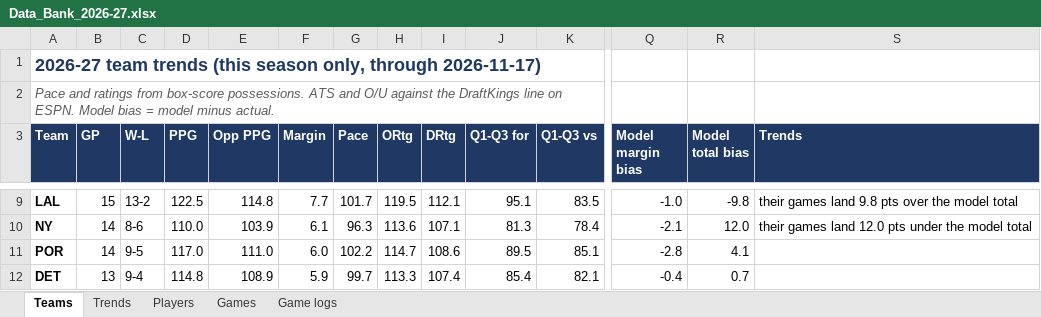
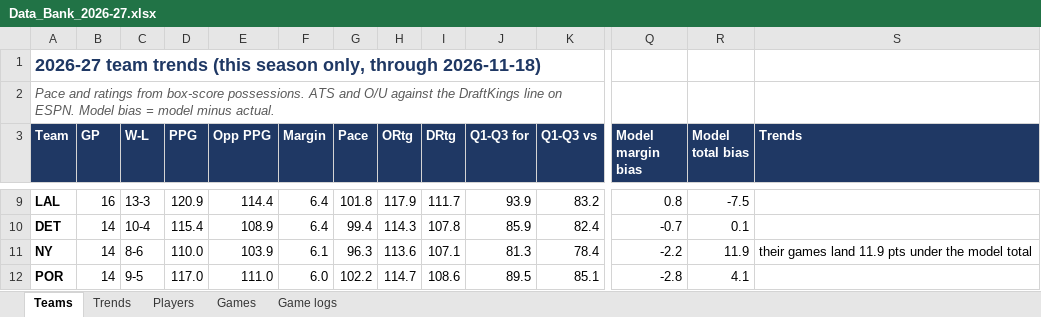
Before and after one commit to HeyShawtty/nba-quant-desk, an Excel workbook: reports/Data_Bank_2026-27.xlsx, sheet Teams, drawn as a sheet; only a part is shown, gaps mark what is left out; values as stored, in another font and other column widths than the file's, no borders; removed rows and columns are numbered as before the commit, all else as after; rows hold the shown columns only; the diff covers the shown part only; the diff names each change by its address in the sheet, - before the commit and + after, or states it on an @@ line.

```diff
--- a/reports/Data_Bank_2026-27.xlsx (sheet Teams)
+++ b/reports/Data_Bank_2026-27.xlsx (sheet Teams)
-A1 (Team): …only, through 2026-11-17)
+A1 (Team): …only, through 2026-11-18)
-B9 (GP): 15
+B9 (GP): 16
-C9 (W-L): 13-2
+C9 (W-L): 13-3
-D9 (PPG): 122.5
+D9 (PPG): 120.9
-E9 (Opp PPG): 114.8
+E9 (Opp PPG): 114.4
-F9 (Margin): 7.7
+F9 (Margin): 6.4
-G9 (Pace): 101.7
+G9 (Pace): 101.8
-H9 (ORtg): 119.5
+H9 (ORtg): 117.9
-I9 (DRtg): 112.1
+I9 (DRtg): 111.7
-J9 (Q1-Q3 for): 95.1
+J9 (Q1-Q3 for): 93.9
-K9 (Q1-Q3 vs): 83.5
+K9 (Q1-Q3 vs): 83.2
-Q9 (Model margin bias): -1.0
+Q9 (Model margin bias): 0.8
-R9 (Model total bias): -9.8
+R9 (Model total bias): -7.5
-S9 (Trends): their games land 9.8 pts over the model total
+S9 (Trends): (empty)
+row 10: DET | 14 | 10-4 | 115.4 | 108.9 | 6.4 | 99.4 | 114.3 | 107.8 | 85.9 | 82.4 | -0.7 | 0.1
-Q11 (Model margin bias): -2.1
+Q11 (Model margin bias): -2.2
-R11 (Model total bias): 12.0
+R11 (Model total bias): 11.9
-S11 (Trends): …games land 12.0 pts under…
+S11 (Trends): …games land 11.9 pts under…
-row 12: DET | 13 | 9-4 | 114.8 | 108.9 | 5.9 | 99.7 | 113.3 | 107.4 | 85.4 | 82.1 | -0.4 | 0.7
```
Also changed, not shown: 9 added rows, 9 removed rows and 207 edited cells elsewhere in this sheet, sheet Game logs, sheet Players, sheet Trends, sheet Games, 14 other files.
